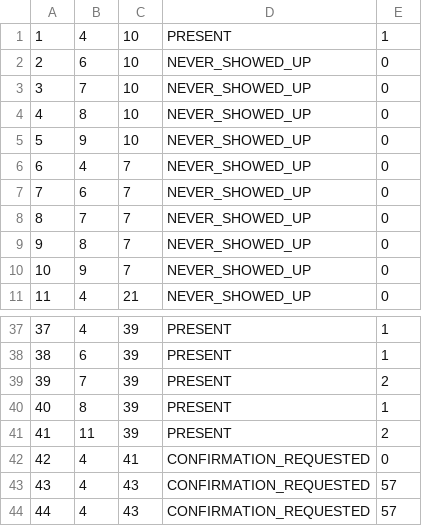
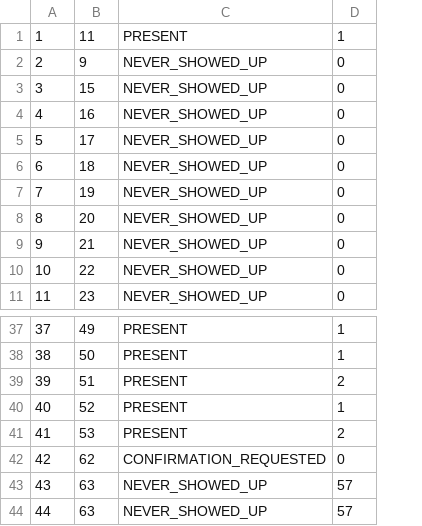
Before and after one commit to anastano/group-3-team-B, a CSV file: SIMS_HCI_Project/SIMS_HCI_Project/Resources/Database/guesttourattendances.csv, drawn as a sheet; only a part is shown, gaps mark what is left out; removed rows and columns are numbered as before the commit, all else as after; the diff names each change by its address in the sheet, - before the commit and + after, or states it on an @@ line.

```diff
--- a/SIMS_HCI_Project/SIMS_HCI_Project/Resources/Database/guesttourattendances.csv
+++ b/SIMS_HCI_Project/SIMS_HCI_Project/Resources/Database/guesttourattendances.csv
-column B, rows 1-11: 4 | 6 | 7 | 8 | 9 | 4 | 6 | 7 | 8 | 9 | 4; rows 37-44: 4 | 6 | 7 | 8 | 11 | 4 | 4 | 4
-column C, rows 1-11: 10 | 10 | 10 | 10 | 10 | 7 | 7 | 7 | 7 | 7 | 21; rows 37-44: 39 | 39 | 39 | 39 | 39 | 41 | 43 | 43
+column B, rows 1-11: 11 | 9 | 15 | 16 | 17 | 18 | 19 | 20 | 21 | 22 | 23; rows 37-44: 49 | 50 | 51 | 52 | 53 | 62 | 63 | 63
-C43:C44: CONFIRMATION_REQUESTED
+C43:C44: NEVER_SHOWED_UP
```
Also changed, not shown: SIMS_HCI_Project/SIMS_HCI_Project/Resources/Database/notifications.csv, SIMS_HCI_Project/SIMS_HCI_Project/Resources/Database/tourTimes.csv, 13 other files.
